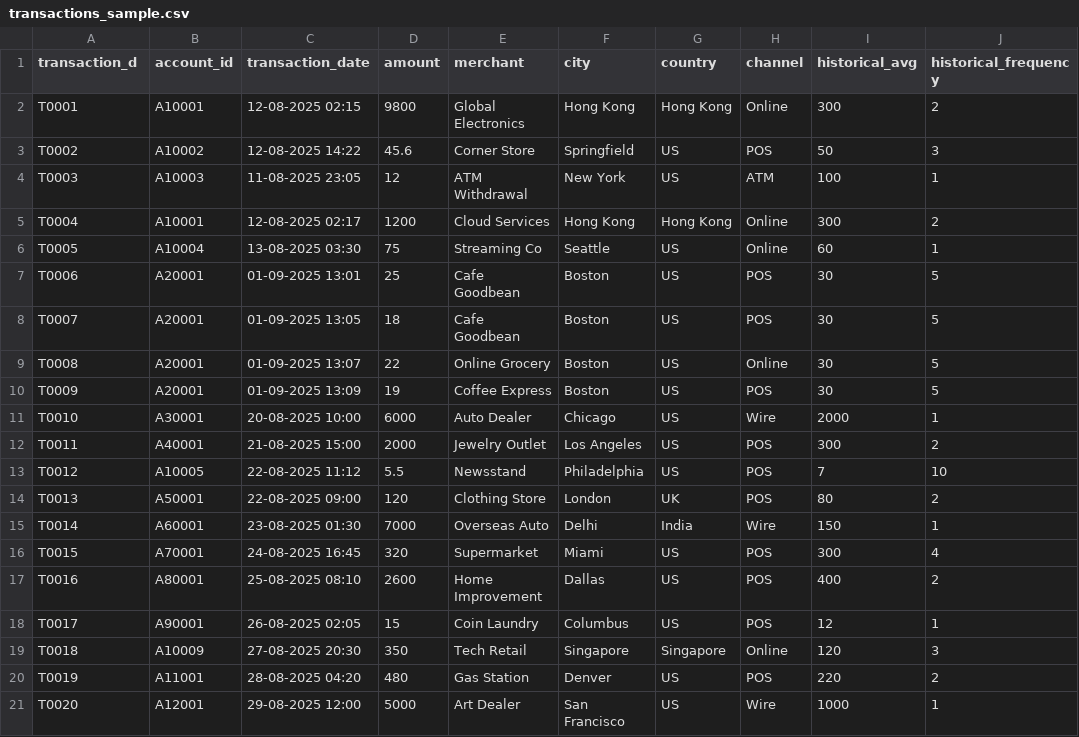
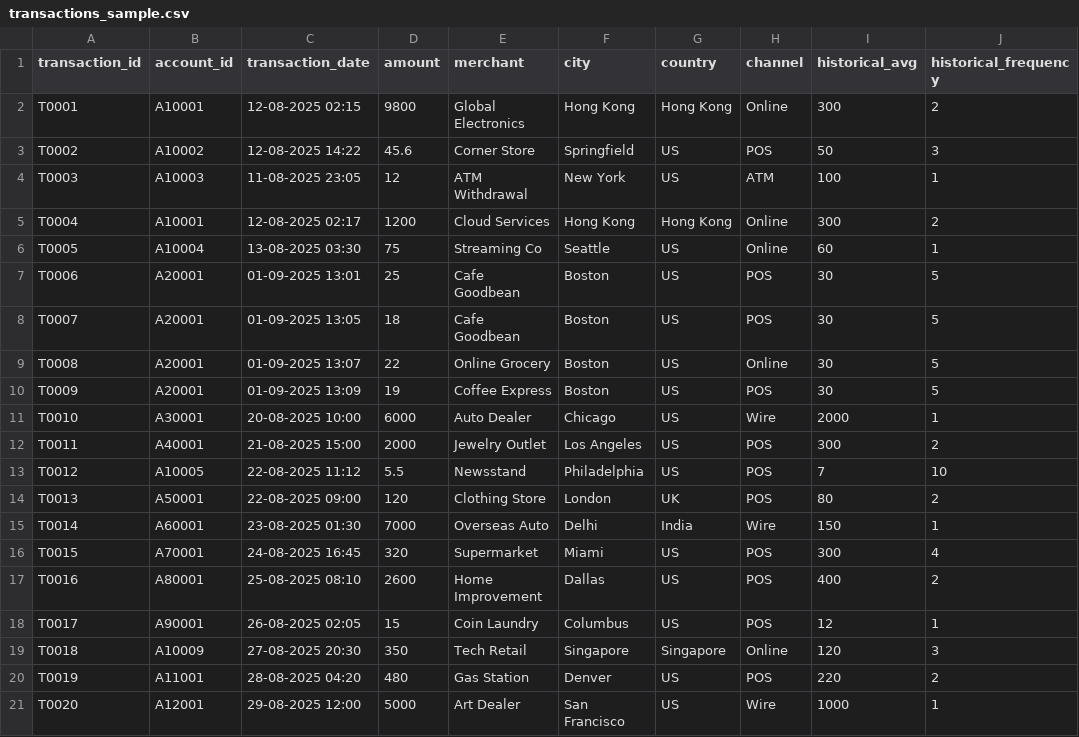
Before and after one commit to Hmv123/Transaction_Narrator, a CSV file: data/Input/transactions_sample.csv, drawn as a sheet; only a part is shown; the diff names each change by its address in the sheet, - before the commit and + after, or states it on an @@ line.

```diff
--- a/data/Input/transactions_sample.csv
+++ b/data/Input/transactions_sample.csv
-A1: transaction_d
+A1: transaction_id
```
Also changed, not shown: data/Output/Anomalies_output.csv, data/Output/anomalies_with_narratives.csv, 1 other file.
